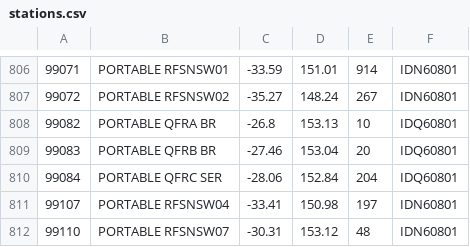
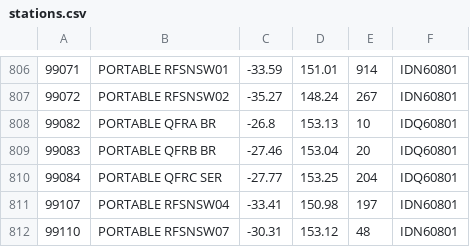
Before and after one commit to hamlet-framework/bom-feed, a CSV file: src/stations.csv, drawn as a sheet; only a part is shown, gaps mark what is left out.

Commit message:
moving station

```diff
--- a/src/stations.csv
+++ b/src/stations.csv
@@ -809,3 +809,3 @@
 99083,PORTABLE QFRB BR,-27.46,153.04,20,IDQ60801
-99084,PORTABLE QFRC SER,-28.06,152.84,204,IDQ60801
+99084,PORTABLE QFRC SER,-27.77,153.25,204,IDQ60801
 99107,PORTABLE RFSNSW04,-33.41,150.98,197,IDN60801
```
